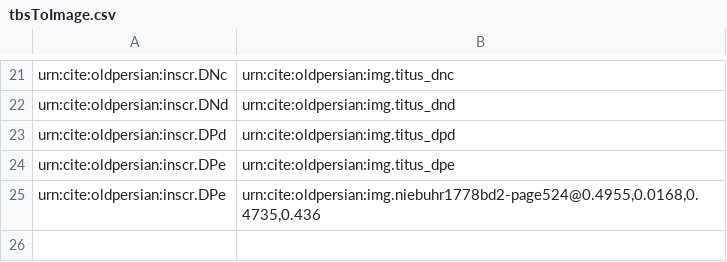
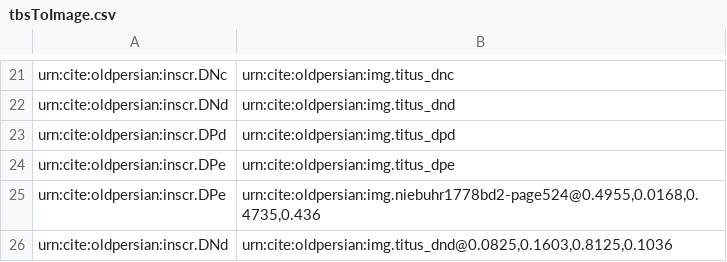
Before and after one commit to neelsmith/op, a CSV file: indices/tbsToImage.csv, drawn as a sheet; only a part is shown, gaps mark what is left out.

Commit message:
Indexing

```diff
--- a/indices/tbsToImage.csv
+++ b/indices/tbsToImage.csv
@@ -25 +25,2 @@ urn:cite:oldpersian:inscr.DPe,urn:cite:oldpersian:img.titus_dpe
 urn:cite:oldpersian:inscr.DPe,"urn:cite:oldpersian:img.niebuhr1778bd2-page524@0.4955,0.0168,0.4735,0.436"
+urn:cite:oldpersian:inscr.DNd,"urn:cite:oldpersian:img.titus_dnd@0.0825,0.1603,0.8125,0.1036"
```
